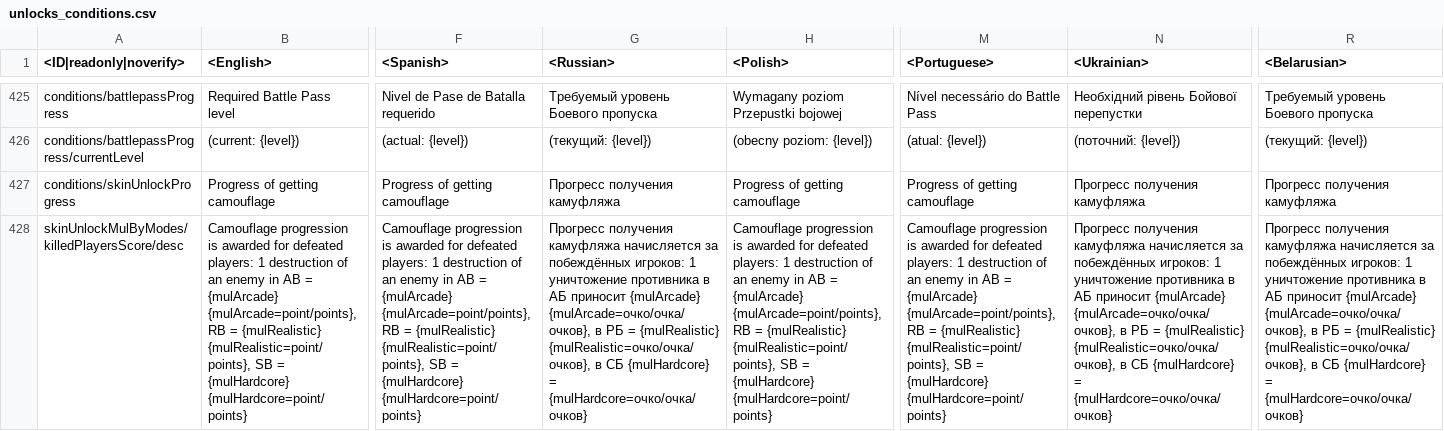
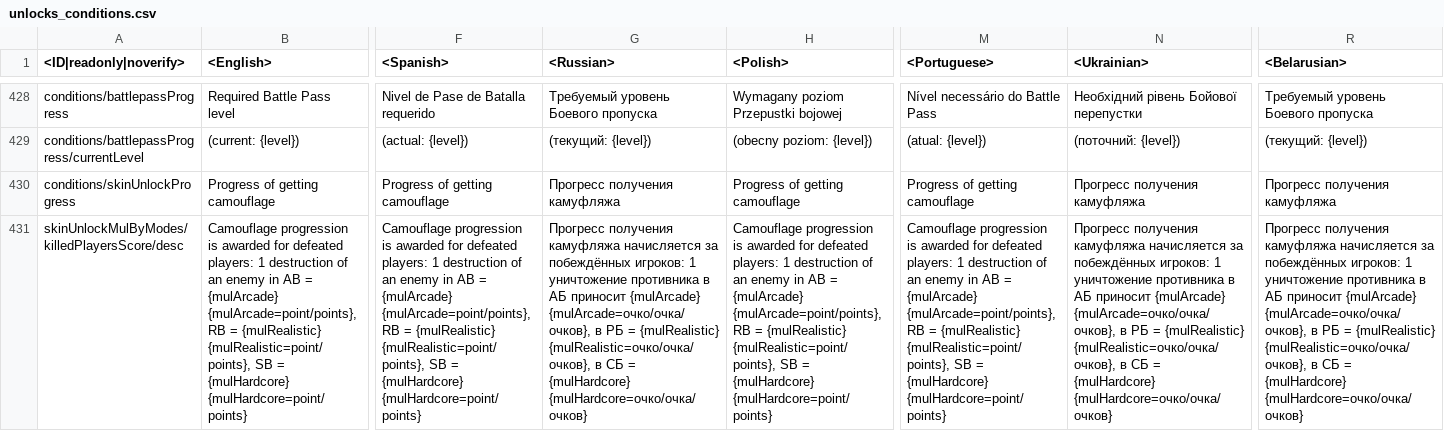
Before and after one commit to leroyonly/warthunder-lang, a CSV file: unlocks_conditions.csv, drawn as a sheet; only a part is shown, gaps mark what is left out; addresses are those after the commit; the diff covers the shown part only; the diff names each change by its address in the sheet, - before the commit and + after, or states it on an @@ line.

```diff
--- a/unlocks_conditions.csv
+++ b/unlocks_conditions.csv
-G431 (<Russian>): …в СБ {mulHardcore} = {mulHardcore=очко/очка/очков}
+G431 (<Russian>): …в СБ = {mulHardcore} {mulHardcore=очко/очка/очков}
-N431 (<Ukrainian>): …в СБ {mulHardcore} = {mulHardcore=очко/очка/очков}
+N431 (<Ukrainian>): …в СБ = {mulHardcore} {mulHardcore=очко/очка/очков}
-R431 (<Belarusian>): …в СБ {mulHardcore} = {mulHardcore=очко/очка/очков}
+R431 (<Belarusian>): …в СБ = {mulHardcore} {mulHardcore=очко/очка/очков}
```
Also changed, not shown: 3 added rows and 73 edited cells elsewhere in this file, menu_debriefing.csv, shop.csv, 11 other files.
